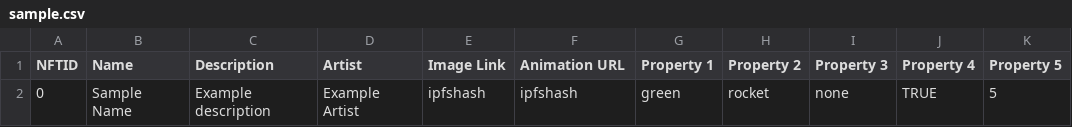
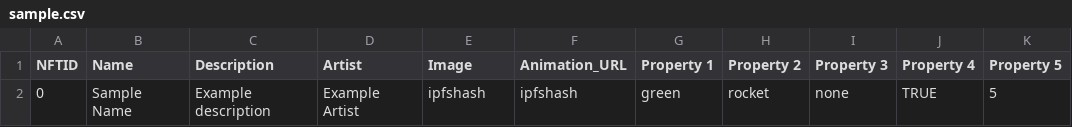
Before and after one commit to rairprotocol/rair-dapp, a CSV file: rairnode/assets/sample.csv, drawn as a sheet; only a part is shown; the diff names each change by its address in the sheet, - before the commit and + after, or states it on an @@ line.

Commit message:
fix csv sample file;

```diff
--- a/rairnode/assets/sample.csv
+++ b/rairnode/assets/sample.csv
-E1: Image Link
+E1: Image
-F1: Animation URL
+F1: Animation_URL
```
